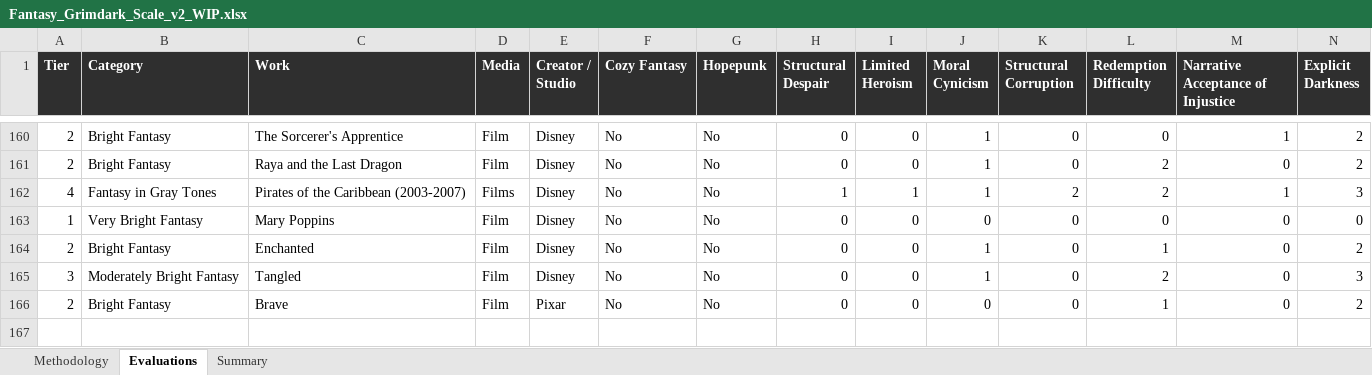
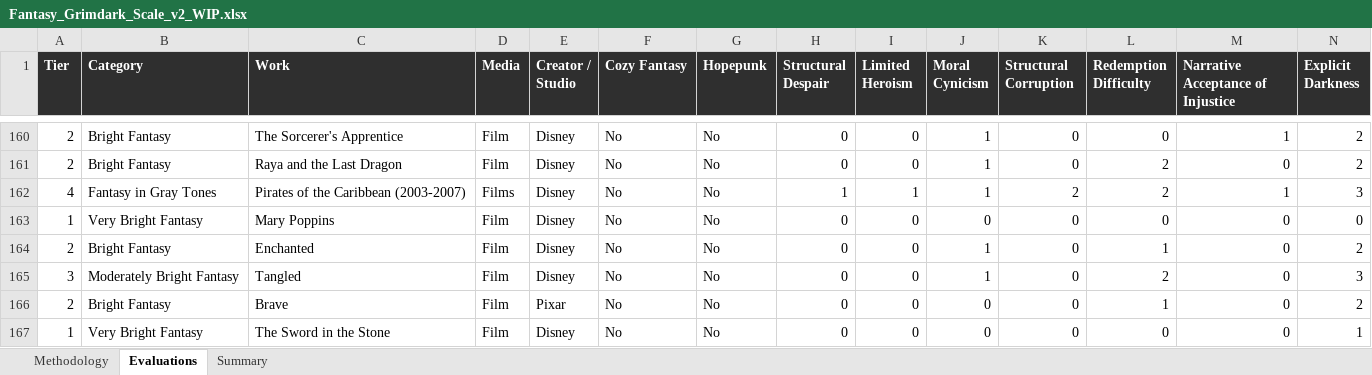
Before and after one commit to refo44/fantasy-darkness-scale, an Excel workbook: Fantasy_Grimdark_Scale_v2_WIP.xlsx, sheet Evaluations, drawn as a sheet; only a part is shown, gaps mark what is left out; values as stored, in another font and other column widths than the file's, no borders; rows hold the shown columns only; the diff names each change by its address in the sheet, - before the commit and + after, or states it on an @@ line.

```diff
--- a/Fantasy_Grimdark_Scale_v2_WIP.xlsx (sheet Evaluations)
+++ b/Fantasy_Grimdark_Scale_v2_WIP.xlsx (sheet Evaluations)
+row 167: 1 | Very Bright Fantasy | The Sword in the Stone | Film | Disney | No | No | 0 | 0 | 0 | 0 | 0 | 0 | 1
```
Also changed, not shown: 4 other files.
